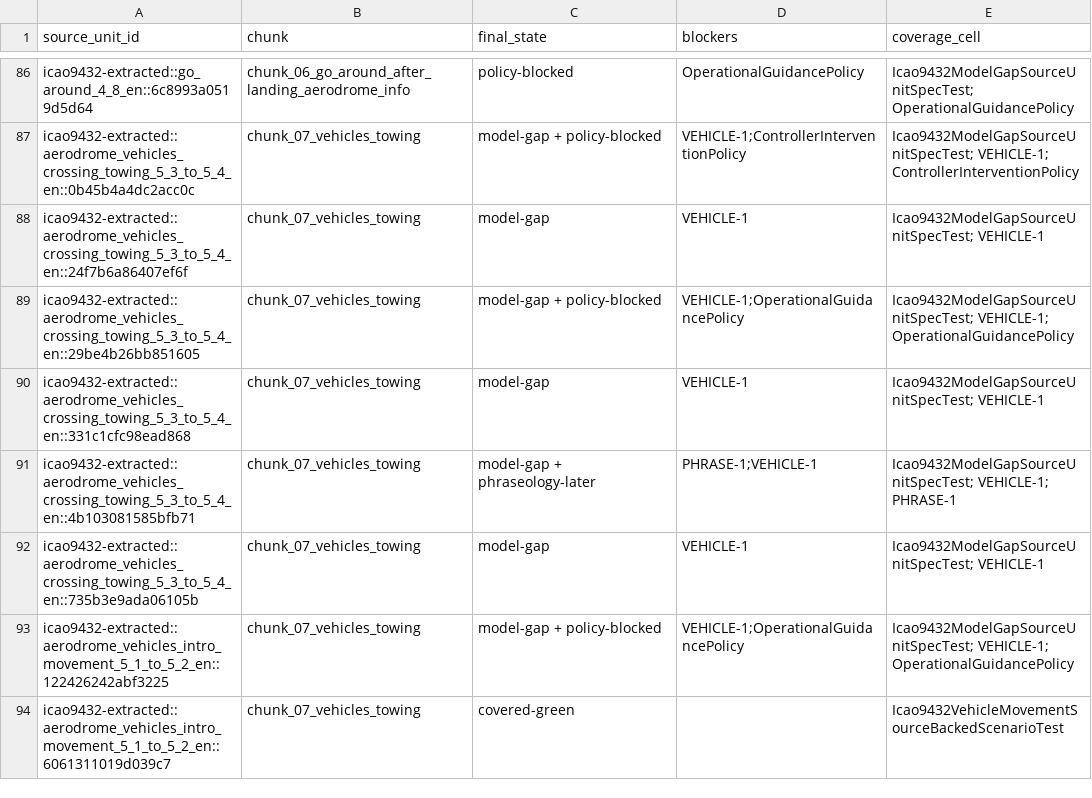
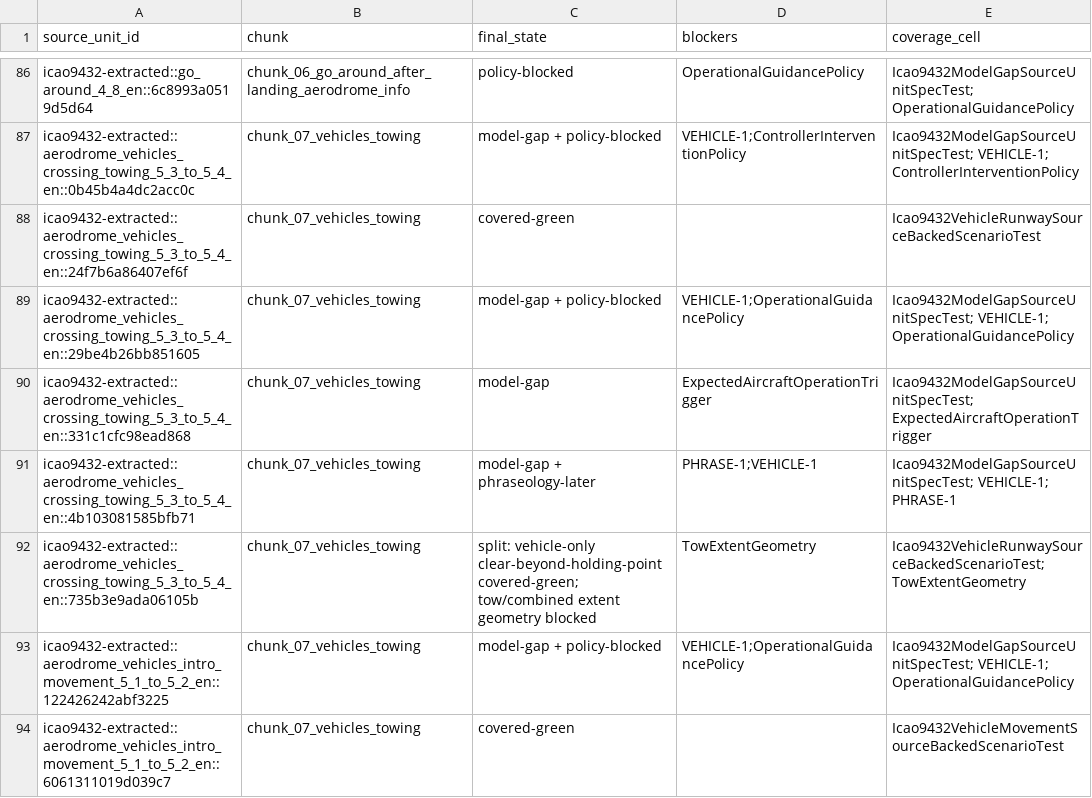
Before and after one commit to ayuudee/graz-tower, a CSV file: research/tools/requirements-spike/quality/icao9432_programme/implementation_blocker_manifest.csv, drawn as a sheet; only a part is shown, gaps mark what is left out.

Commit message:
fn-65 implement vehicle runway evidence

```diff
--- a/research/tools/requirements-spike/quality/icao9432_programme/implementation_blocker_manifest.csv
+++ b/research/tools/requirements-spike/quality/icao9432_programme/implementation_blocker_manifest.csv
@@ -87,7 +87,7 @@ icao9432-extracted::go_around_4_8_en::6c8993a0519d5d64,chunk_06_go_around_after_
 icao9432-extracted::aerodrome_vehicles_crossing_towing_5_3_to_5_4_en::0b45b4a4dc2acc0c,chunk_07_vehicles_towing,model-gap + policy-blocked,VEHICLE-1;ControllerInterventionPolicy,Icao9432ModelGapSourceUnitSpecTest; VEHICLE-1; ControllerInterventionPolicy
-icao9432-extracted::aerodrome_vehicles_crossing_towing_5_3_to_5_4_en::24f7b6a86407ef6f,chunk_07_vehicles_towing,model-gap,VEHICLE-1,Icao9432ModelGapSourceUnitSpecTest; VEHICLE-1
+icao9432-extracted::aerodrome_vehicles_crossing_towing_5_3_to_5_4_en::24f7b6a86407ef6f,chunk_07_vehicles_towing,covered-green,,Icao9432VehicleRunwaySourceBackedScenarioTest
 icao9432-extracted::aerodrome_vehicles_crossing_towing_5_3_to_5_4_en::29be4b26bb851605,chunk_07_vehicles_towing,model-gap + policy-blocked,VEHICLE-1;OperationalGuidancePolicy,Icao9432ModelGapSourceUnitSpecTest; VEHICLE-1; OperationalGuidancePolicy
-icao9432-extracted::aerodrome_vehicles_crossing_towing_5_3_to_5_4_en::331c1cfc98ead868,chunk_07_vehicles_towing,model-gap,VEHICLE-1,Icao9432ModelGapSourceUnitSpecTest; VEHICLE-1
+icao9432-extracted::aerodrome_vehicles_crossing_towing_5_3_to_5_4_en::331c1cfc98ead868,chunk_07_vehicles_towing,model-gap,ExpectedAircraftOperationTrigger,Icao9432ModelGapSourceUnitSpecTest; ExpectedAircraftOperationTrigger
 icao9432-extracted::aerodrome_vehicles_crossing_towing_5_3_to_5_4_en::4b103081585bfb71,chunk_07_vehicles_towing,model-gap + phraseology-later,PHRASE-1;VEHICLE-1,Icao9432ModelGapSourceUnitSpecTest; VEHICLE-1; PHRASE-1
-icao9432-extracted::aerodrome_vehicles_crossing_towing_5_3_to_5_4_en::735b3e9ada06105b,chunk_07_vehicles_towing,model-gap,VEHICLE-1,Icao9432ModelGapSourceUnitSpecTest; VEHICLE-1
+icao9432-extracted::aerodrome_vehicles_crossing_towing_5_3_to_5_4_en::735b3e9ada06105b,chunk_07_vehicles_towing,split: vehicle-only clear-beyond-holding-point covered-green; tow/combined extent geometry blocked,TowExtentGeometry,Icao9432VehicleRunwaySourceBackedScenarioTest; TowExtentGeometry
 icao9432-extracted::aerodrome_vehicles_intro_movement_5_1_to_5_2_en::122426242abf3225,chunk_07_vehicles_towing,model-gap + policy-blocked,VEHICLE-1;OperationalGuidancePolicy,Icao9432ModelGapSourceUnitSpecTest; VEHICLE-1; OperationalGuidancePolicy
```
Also changed, not shown: 19 other files.
